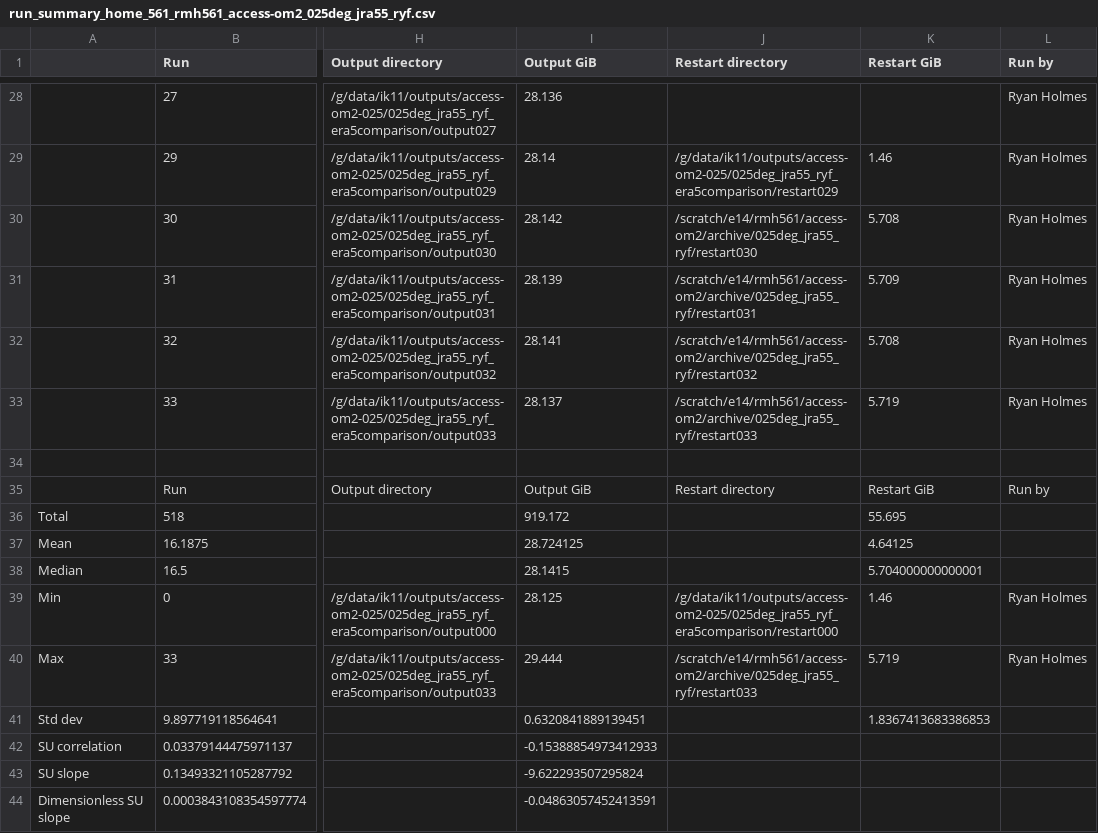
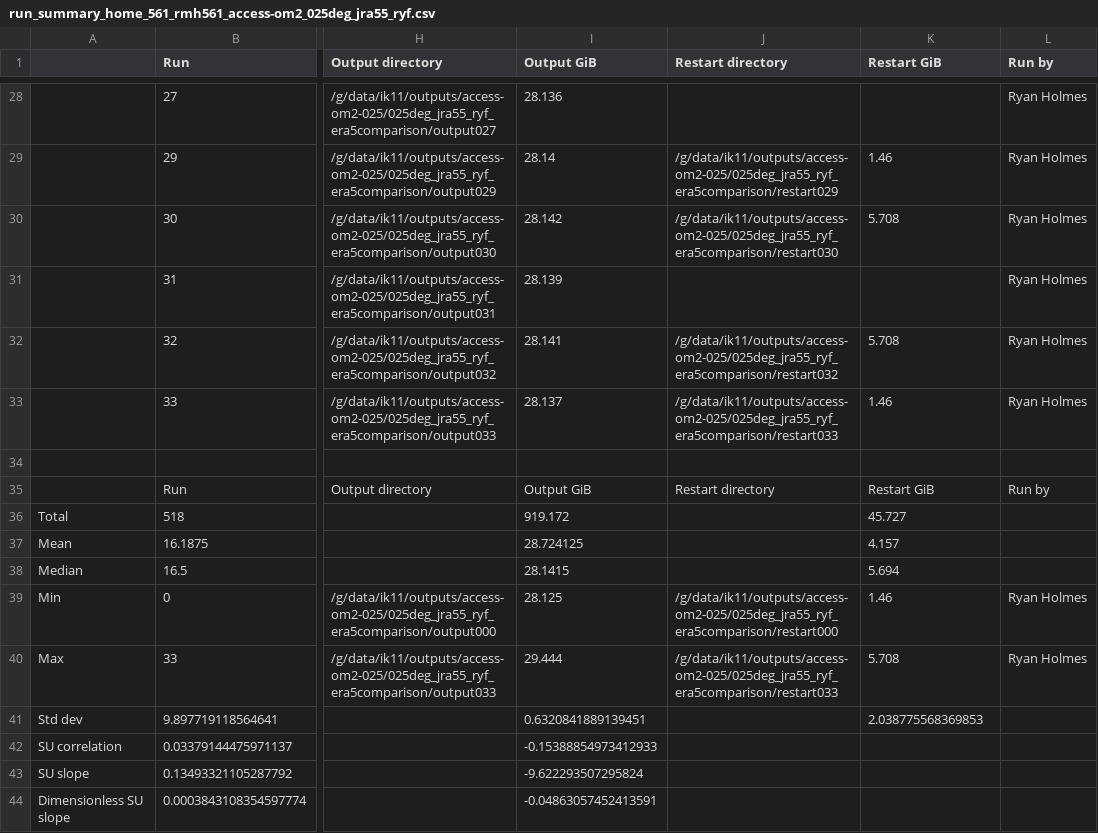
Before and after one commit to rmholmes/025deg_jra55_ryf, a CSV file: run_summary_home_561_rmh561_access-om2_025deg_jra55_ryf.csv, drawn as a sheet; only a part is shown, gaps mark what is left out; the diff names each change by its address in the sheet, - before the commit and + after, or states it on an @@ line.

Commit message:
update run summary

```diff
--- a/run_summary_home_561_rmh561_access-om2_025deg_jra55_ryf.csv
+++ b/run_summary_home_561_rmh561_access-om2_025deg_jra55_ryf.csv
-J30 (Restart directory): /scratch/e14/rmh561/access-om2/archive/025deg_jra55_ryf/restart030
+J30 (Restart directory): /g/data/ik11/outputs/access-om2-025/025deg_jra55_ryf_era5comparison/restart030
-J31 (Restart directory): /scratch/e14/rmh561/access-om2/archive/025deg_jra55_ryf/restart031
+J31 (Restart directory): (empty)
-K31 (Restart GiB): 5.709
+K31 (Restart GiB): (empty)
-J32 (Restart directory): /scratch/e14/rmh561/access-om2/archive/025deg_jra55_ryf/restart032
+J32 (Restart directory): /g/data/ik11/outputs/access-om2-025/025deg_jra55_ryf_era5comparison/restart032
-J33 (Restart directory): /scratch/e14/rmh561/access-om2/archive/025deg_jra55_ryf/restart033
+J33 (Restart directory): /g/data/ik11/outputs/access-om2-025/025deg_jra55_ryf_era5comparison/restart033
-K33 (Restart GiB): 5.719
+K33 (Restart GiB): 1.46
-K36 (Restart GiB): 55.695
+K36 (Restart GiB): 45.727
-K37 (Restart GiB): 4.64125
+K37 (Restart GiB): 4.157
-K38 (Restart GiB): 5.704000000000001
+K38 (Restart GiB): 5.694
-J40 (Restart directory): /scratch/e14/rmh561/access-om2/archive/025deg_jra55_ryf/restart033
+J40 (Restart directory): /g/data/ik11/outputs/access-om2-025/025deg_jra55_ryf_era5comparison/restart033
-K40 (Restart GiB): 5.719
+K40 (Restart GiB): 5.708
-K41 (Restart GiB): 1.8367413683386853
+K41 (Restart GiB): 2.038775568369853
```
